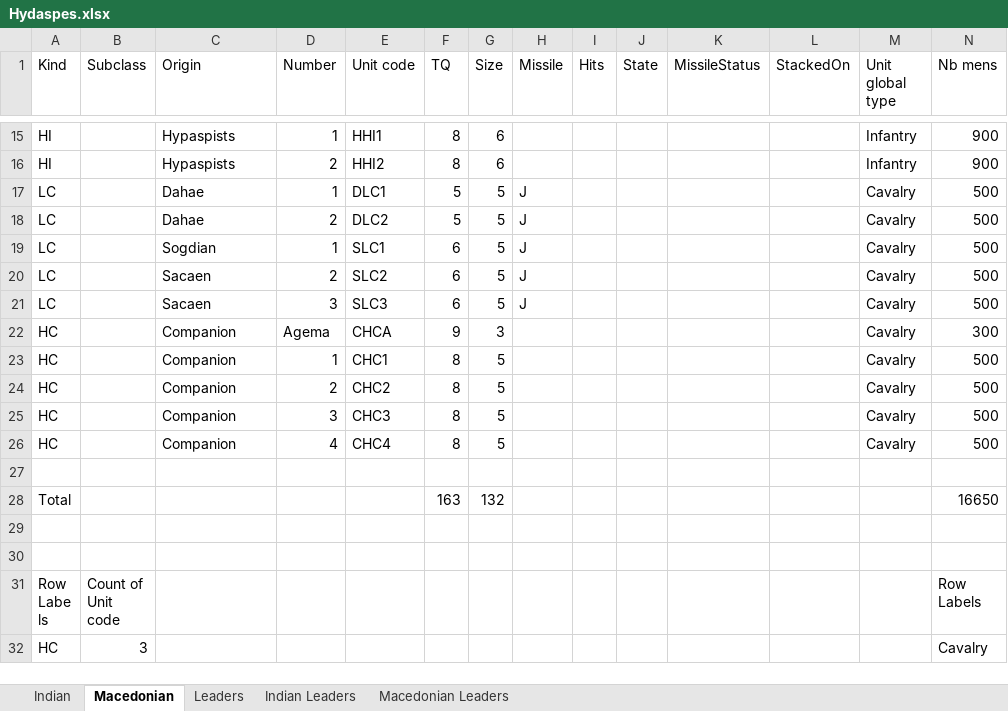
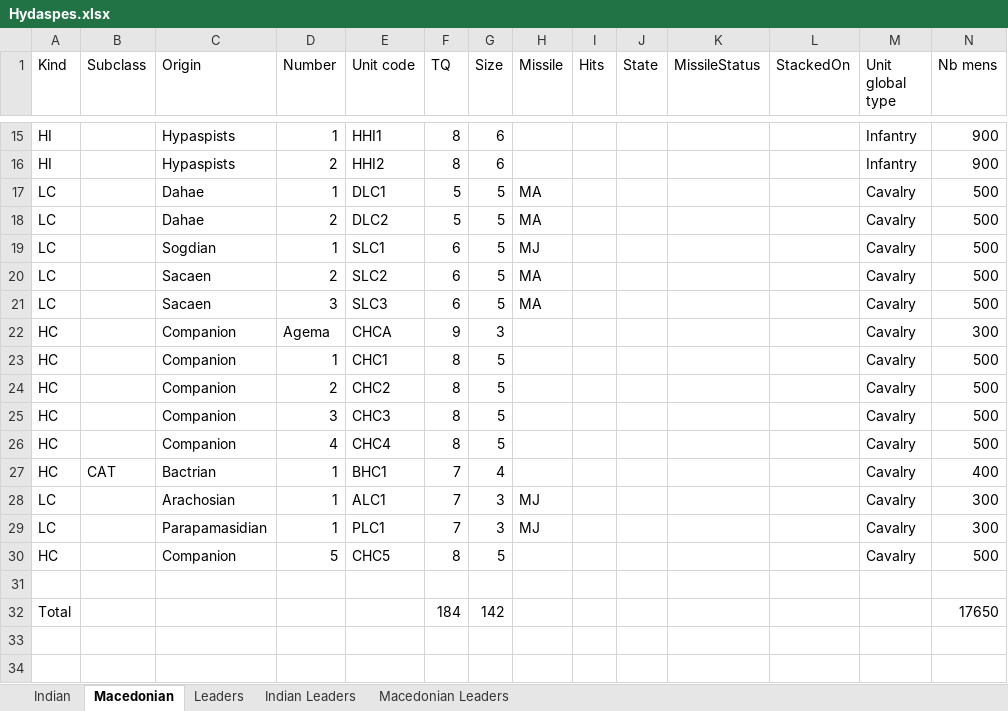
Before and after one commit to LeMegiste/gboh-companion, an Excel workbook: battles/Hydaspes/Hydaspes.xlsx, sheet Macedonian, drawn as a sheet; only a part is shown, gaps mark what is left out; the shorter side is filled out with more unchanged rows; values as stored, in another font and other column widths than the file's, no borders; removed rows and columns are numbered as before the commit, all else as after; rows hold the shown columns only; the diff names each change by its address in the sheet, - before the commit and + after, or states it on an @@ line.

```diff
--- a/battles/Hydaspes/Hydaspes.xlsx (sheet Macedonian)
+++ b/battles/Hydaspes/Hydaspes.xlsx (sheet Macedonian)
-H17:H18 (Missile): J
+H17:H18 (Missile): MA
-H19 (Missile): J
+H19 (Missile): MJ
-H20:H21 (Missile): J
+H20:H21 (Missile): MA
+row 27: HC | CAT | Bactrian | 1 | BHC1 | 7 | 4 |  |  |  |  |  | Cavalry | 400
+row 28: LC |  | Arachosian | 1 | ALC1 | 7 | 3 | MJ |  |  |  |  | Cavalry | 300
+row 29: LC |  | Parapamasidian | 1 | PLC1 | 7 | 3 | MJ |  |  |  |  | Cavalry | 300
+row 30: HC |  | Companion | 5 | CHC5 | 8 | 5 |  |  |  |  |  | Cavalry | 500
-row 28: Total |  |  |  |  | 163 | 132 |  |  |  |  |  |  | 16650
+row 32: Total |  |  |  |  | 184 | 142 |  |  |  |  |  |  | 17650
```
Also changed, not shown: 22 other files.
